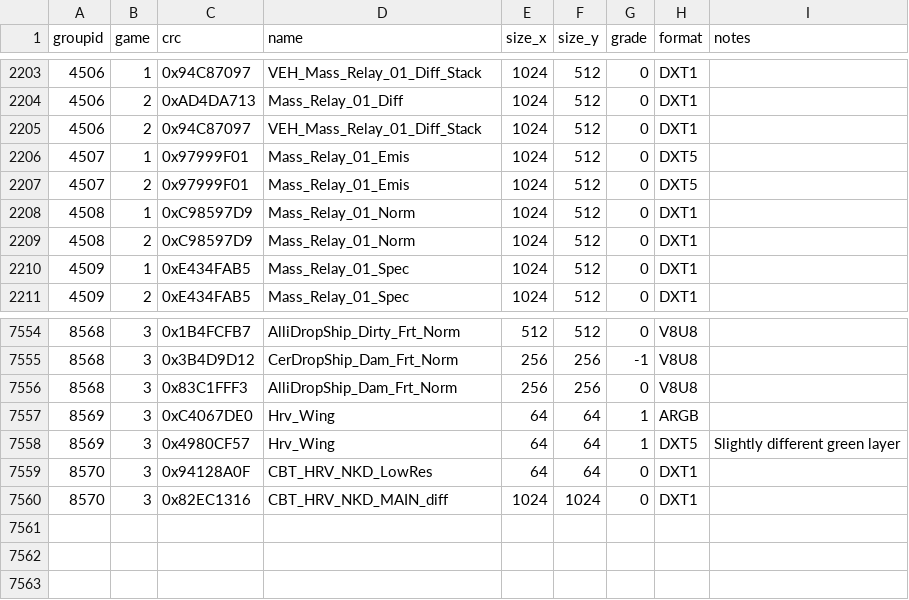
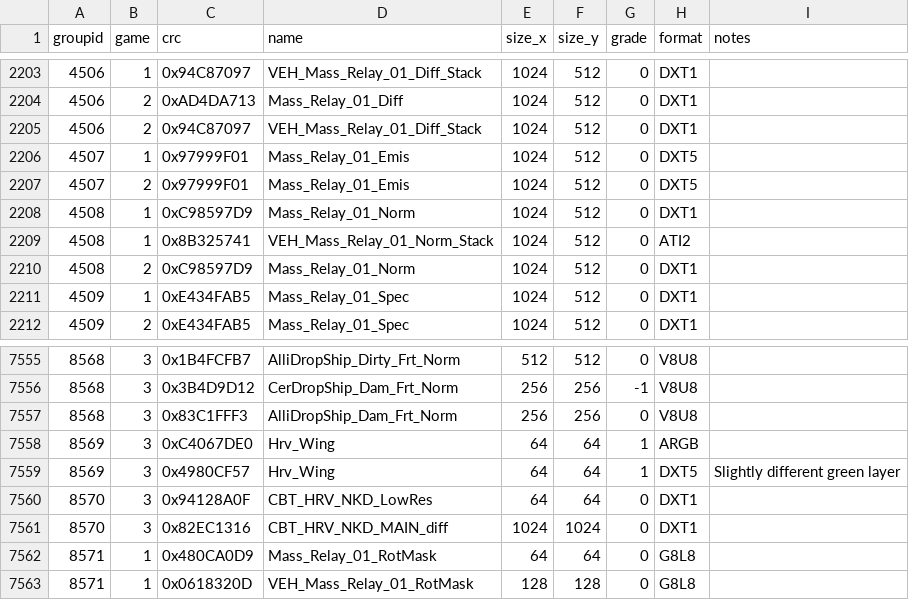
Before and after one commit to starkgate/TextureMapper, a CSV file: bin/duplicates.csv, drawn as a sheet; only a part is shown, gaps mark what is left out.

Commit message:
Update duplicates.csv

```diff
--- a/bin/duplicates.csv
+++ b/bin/duplicates.csv
@@ -2208,2 +2208,3 @@ groupid,game,crc,name,size_x,size_y,grade,format,notes
 4508,1,0xC98597D9,"Mass_Relay_01_Norm",1024,512,0,"DXT1",""
+4508,1,0x8B325741,"VEH_Mass_Relay_01_Norm_Stack",1024,512,0,"ATI2",""
 4508,2,0xC98597D9,"Mass_Relay_01_Norm",1024,512,0,"DXT1",""
@@ -7560 +7561,3 @@ groupid,game,crc,name,size_x,size_y,grade,format,notes
 8570,3,0x82EC1316,"CBT_HRV_NKD_MAIN_diff",1024,1024,0,"DXT1",""
+8571,1,0x480CA0D9,"Mass_Relay_01_RotMask",64,64,0,"G8L8",""
+8571,1,0x0618320D,"VEH_Mass_Relay_01_RotMask",128,128,0,"G8L8",""
```
